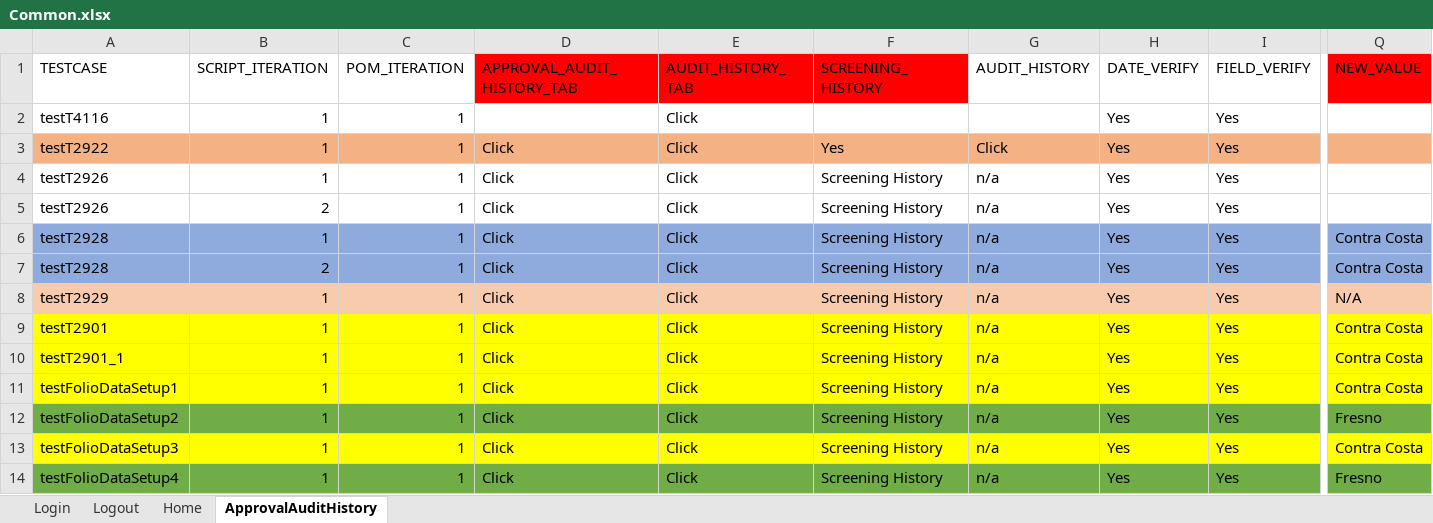
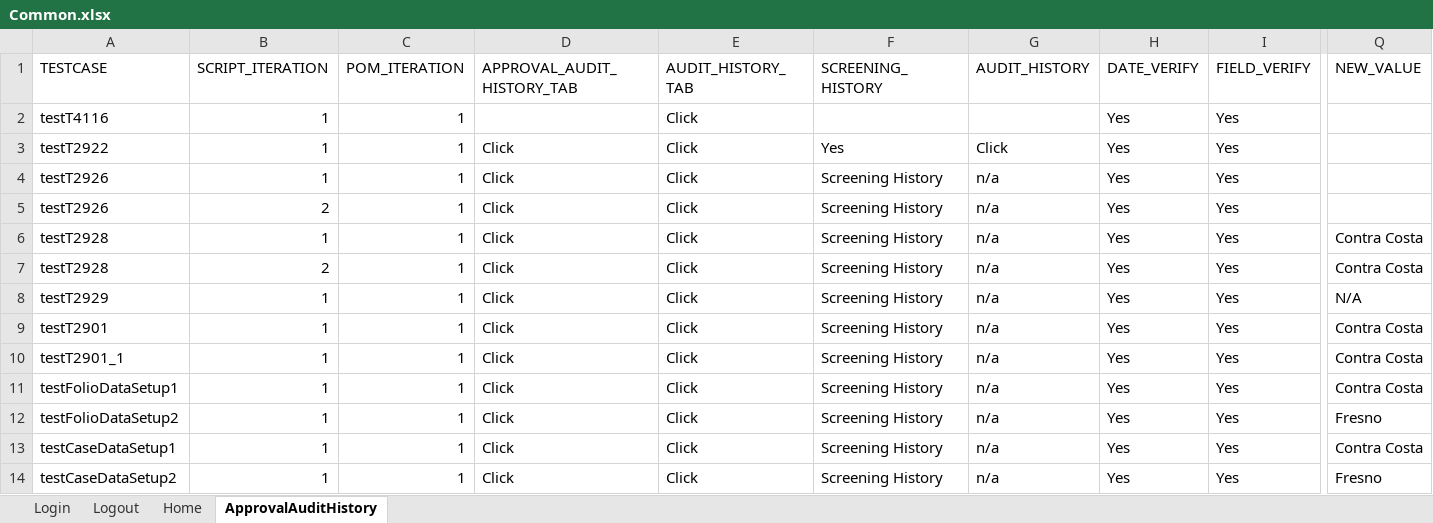
Before and after one commit to nitishhkthakur/Test_Data_repository, an Excel workbook: Common.xlsx, sheet ApprovalAuditHistory, drawn as a sheet; only a part is shown, gaps mark what is left out; values as stored, in another font and other column widths than the file's, no borders; the diff covers the shown part only; the diff names each change by its address in the sheet, - before the commit and + after, or states it on an @@ line.

```diff
--- a/Common.xlsx (sheet ApprovalAuditHistory)
+++ b/Common.xlsx (sheet ApprovalAuditHistory)
-D1:F1 fill: #FF0000
+D1:F1 fill: none
-Q1 fill: #FF0000
+Q1 fill: none
-A3:Q3 fill: #F4B183
+A3:Q3 fill: none
-A6:Q7 fill: #8FAADC
+A6:Q7 fill: none
-A8:Q8 fill: #F8CBAD
+A8:Q8 fill: none
-A9:Q11 fill: #FFFF00
+A9:Q11 fill: none
-A12:Q12 fill: #70AD47
+A12:Q12 fill: none
-A13 (TESTCASE): testFolioDataSetup3
+A13 (TESTCASE): testCaseDataSetup1
-A13:Q13 fill: #FFFF00
+A13:Q13 fill: none
-A14 (TESTCASE): testFolioDataSetup4
+A14 (TESTCASE): testCaseDataSetup2
-A14:Q14 fill: #70AD47
+A14:Q14 fill: none
```
Also changed, not shown: cell formats elsewhere in this sheet, sheet Logout, sheet Home, sheet Login, ScriptMasterSheet.xlsx.
